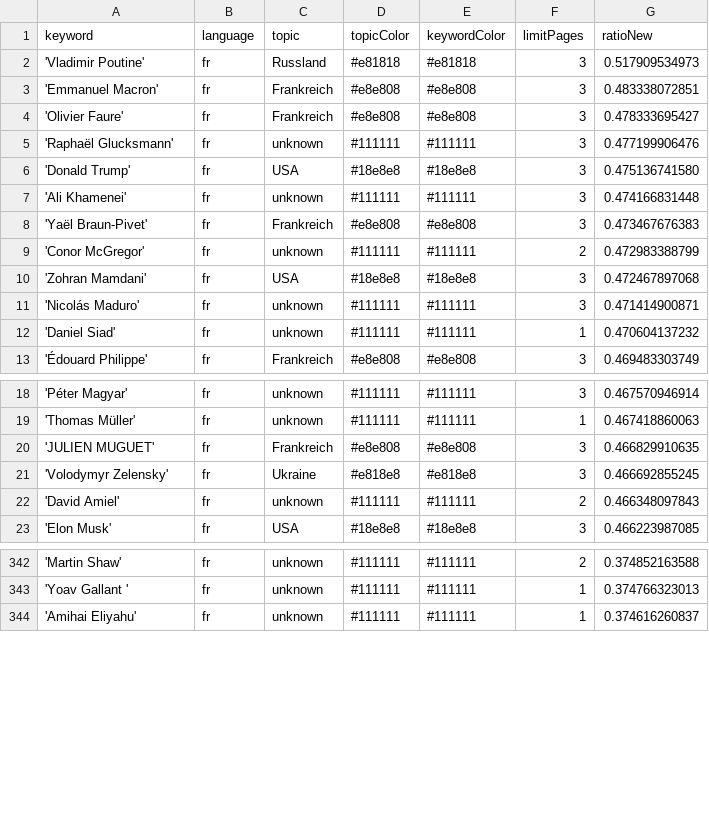
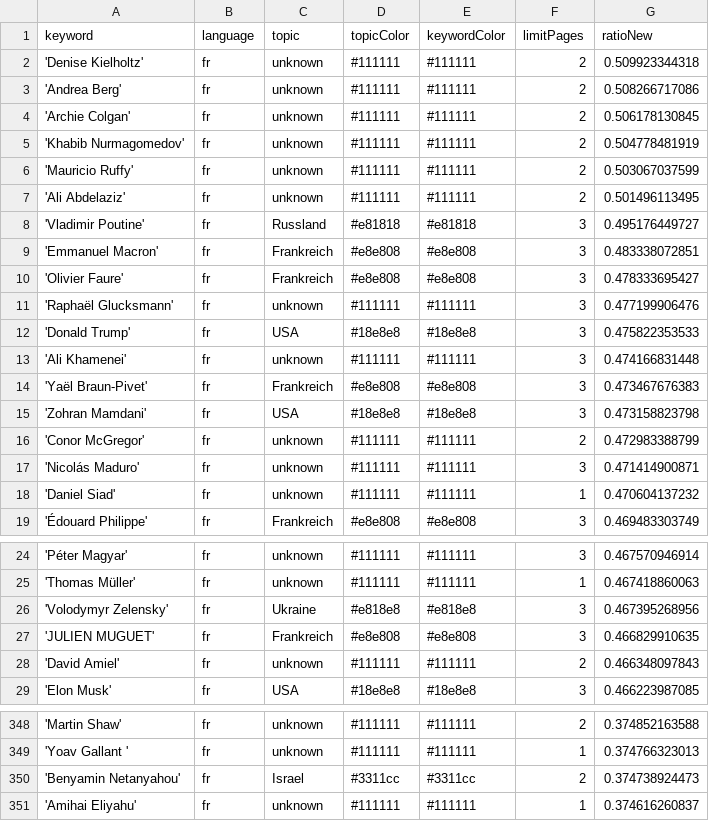
Before and after one commit to JoPhi24-news/gensChuchoter, a CSV file: keywords.csv, drawn as a sheet; only a part is shown, gaps mark what is left out; the diff covers the shown part only.

```diff
--- a/keywords.csv
+++ b/keywords.csv
@@ -1,3 +1,9 @@
 keyword,language,topic,topicColor,keywordColor,limitPages,ratioNew
-'Vladimir Poutine',fr,Russland,#e81818,#e81818,3,0.517909534973
+'Denise Kielholtz',fr,unknown,#111111,#111111,2,0.509923344318
+'Andrea Berg',fr,unknown,#111111,#111111,2,0.508266717086
+'Archie Colgan',fr,unknown,#111111,#111111,2,0.506178130845
+'Khabib Nurmagomedov',fr,unknown,#111111,#111111,2,0.504778481919
+'Mauricio Ruffy',fr,unknown,#111111,#111111,2,0.503067037599
+'Ali Abdelaziz',fr,unknown,#111111,#111111,2,0.501496113495
+'Vladimir Poutine',fr,Russland,#e81818,#e81818,3,0.495176449727
 'Emmanuel Macron',fr,Frankreich,#e8e808,#e8e808,3,0.483338072851
@@ -5,7 +11,7 @@ keyword,language,topic,topicColor,keywordColor,limitPages,ratioNew
 'Raphaël Glucksmann',fr,unknown,#111111,#111111,3,0.477199906476
-'Donald Trump',fr,USA,#18e8e8,#18e8e8,3,0.475136741580
+'Donald Trump',fr,USA,#18e8e8,#18e8e8,3,0.475822353533
 'Ali Khamenei',fr,unknown,#111111,#111111,3,0.474166831448
 'Yaël Braun-Pivet',fr,Frankreich,#e8e808,#e8e808,3,0.473467676383
+'Zohran Mamdani',fr,USA,#18e8e8,#18e8e8,3,0.473158823798
 'Conor McGregor',fr,unknown,#111111,#111111,2,0.472983388799
-'Zohran Mamdani',fr,USA,#18e8e8,#18e8e8,3,0.472467897068
 'Nicolás Maduro',fr,unknown,#111111,#111111,3,0.471414900871
@@ -19,4 +25,4 @@ keyword,language,topic,topicColor,keywordColor,limitPages,ratioNew
 'Thomas Müller',fr,unknown,#111111,#111111,1,0.467418860063
+'Volodymyr Zelensky',fr,Ukraine,#e818e8,#e818e8,3,0.467395268956
 'JULIEN MUGUET',fr,Frankreich,#e8e808,#e8e808,3,0.466829910635
-'Volodymyr Zelensky',fr,Ukraine,#e818e8,#e818e8,3,0.466692855245
 'David Amiel',fr,unknown,#111111,#111111,2,0.466348097843
@@ -343,2 +349,3 @@ keyword,language,topic,topicColor,keywordColor,limitPages,ratioNew
 'Yoav Gallant ',fr,unknown,#111111,#111111,1,0.374766323013
+'Benyamin Netanyahou',fr,Israel,#3311cc,#3311cc,2,0.374738924473
 'Amihai Eliyahu',fr,unknown,#111111,#111111,1,0.374616260837
```
Also changed, not shown: 1 removed row and 1 edited cell elsewhere in this file, csv/news_2026_08.csv, 1 other file.
